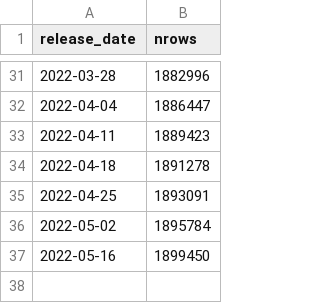
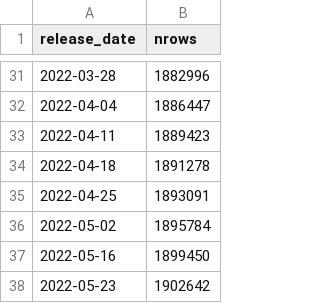
Before and after one commit to lslbastos/Bastos_Ranzani_etal_COVID19_ChangeWaves, a CSV file: input/app_data/last_date_sivep.csv, drawn as a sheet; only a part is shown, gaps mark what is left out; the diff names each change by its address in the sheet, - before the commit and + after, or states it on an @@ line.

Commit message:
updating sivep data 2022-05-25 22:23:10

```diff
--- a/input/app_data/last_date_sivep.csv
+++ b/input/app_data/last_date_sivep.csv
+row 38: 2022-05-23 | 1902642
```
Also changed, not shown: 10 other files.
